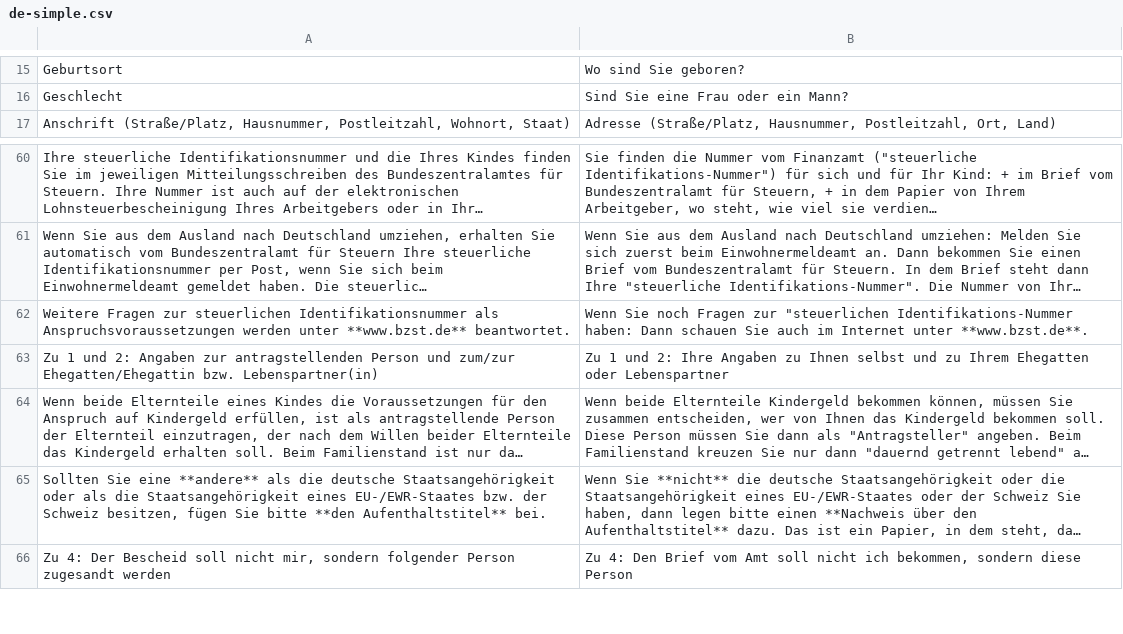
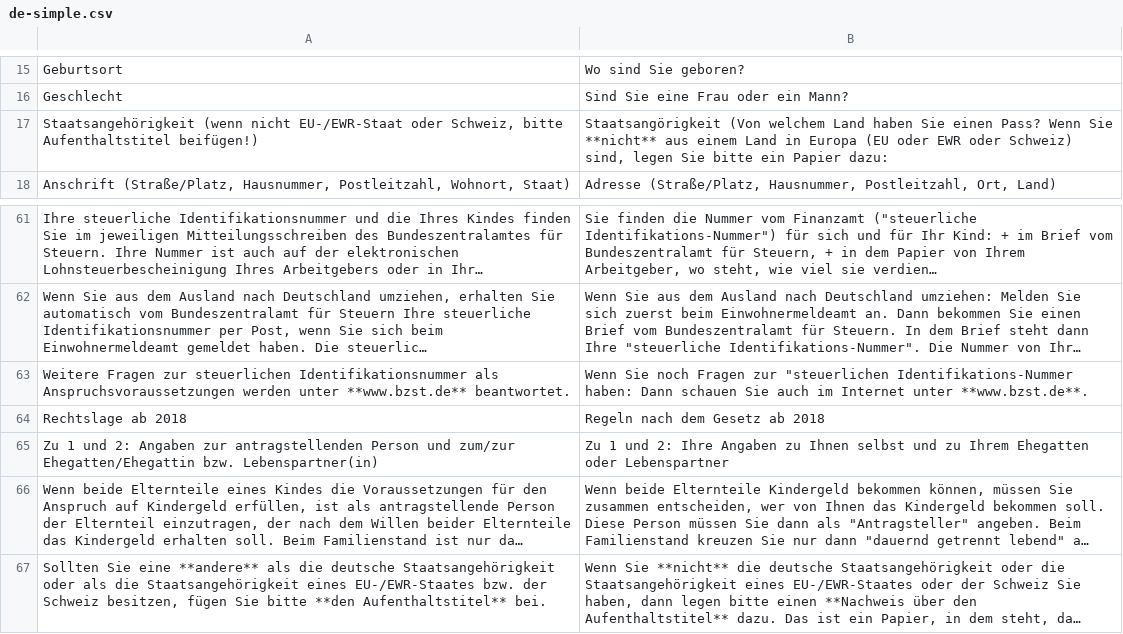
Before and after one commit to kub-berlin/formularprojekt, a CSV file: data/KG/de-simple.csv, drawn as a sheet; only a part is shown, gaps mark what is left out; the shorter side is filled out with more unchanged rows; long unchanged cells end in ….

```diff
--- a/data/KG/de-simple.csv
+++ b/data/KG/de-simple.csv
@@ -16,2 +16,3 @@
 "Geschlecht","Sind Sie eine Frau oder ein Mann?"
+"Staatsangehörigkeit (wenn nicht EU-/EWR-Staat oder Schweiz, bitte Aufenthaltstitel beifügen!)","Staatsangörigkeit (Von welchem Land haben Sie einen Pass? Wenn Sie **nicht** aus einem Land in Europa (EU oder EWR oder Schweiz) sind, legen Sie bitte ein Papier dazu: "
 "Anschrift (Straße/Platz, Hausnummer, Postleitzahl, Wohnort, Staat)","Adresse (Straße/Platz, Hausnummer, Postleitzahl, Ort, Land)"
@@ -62,2 +63,3 @@
 "Weitere Fragen zur steuerlichen Identifikationsnummer als Anspruchsvoraussetzungen werden unter **www.bzst.de** beantwortet.","Wenn Sie noch Fragen zur ""steuerlichen Identifikations-Nummer haben: Dann schauen Sie auch im Internet unter **www.bzst.de**."
+"Rechtslage ab 2018","Regeln nach dem Gesetz ab 2018"
 "Zu 1 und 2: Angaben zur antragstellenden Person und zum/zur Ehegatten/Ehegattin bzw. Lebenspartner(in)","Zu 1 und 2: Ihre Angaben zu Ihnen selbst und zu Ihrem Ehegatten oder Lebenspartner"
```
Also changed, not shown: data/BerH/fa.csv, data/Rundfunkbeitrag/fa.csv, 2 other files.
